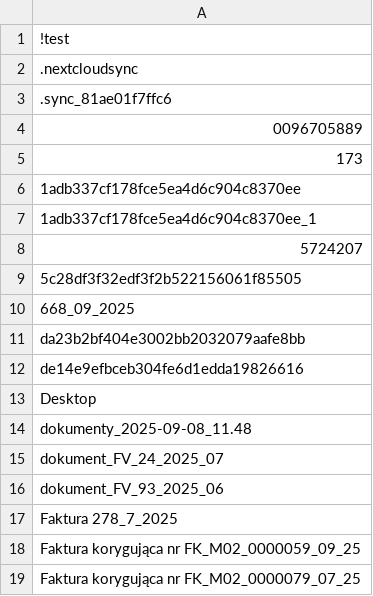
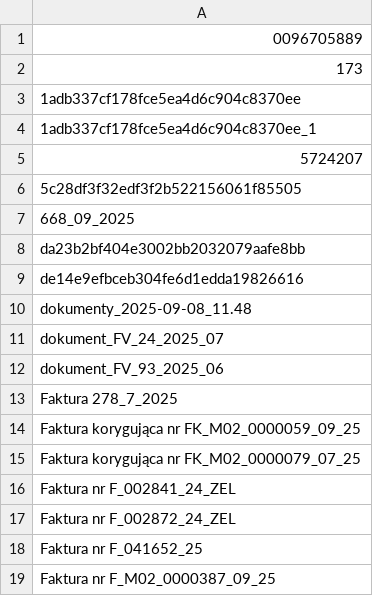
Before and after one commit to dzieju/ksiegi-ocr, a CSV file: !test.csv, drawn as a sheet; only a part is shown; the shorter side is filled out with more unchanged rows; the diff names each change by its address in the sheet, - before the commit and + after, or states it on an @@ line.

Commit message:
Update !test.csv

```diff
--- a/!test.csv
+++ b/!test.csv
-row 1: !test
-row 2: .nextcloudsync
-row 3: .sync_81ae01f7ffc6
-row 13: Desktop
```
